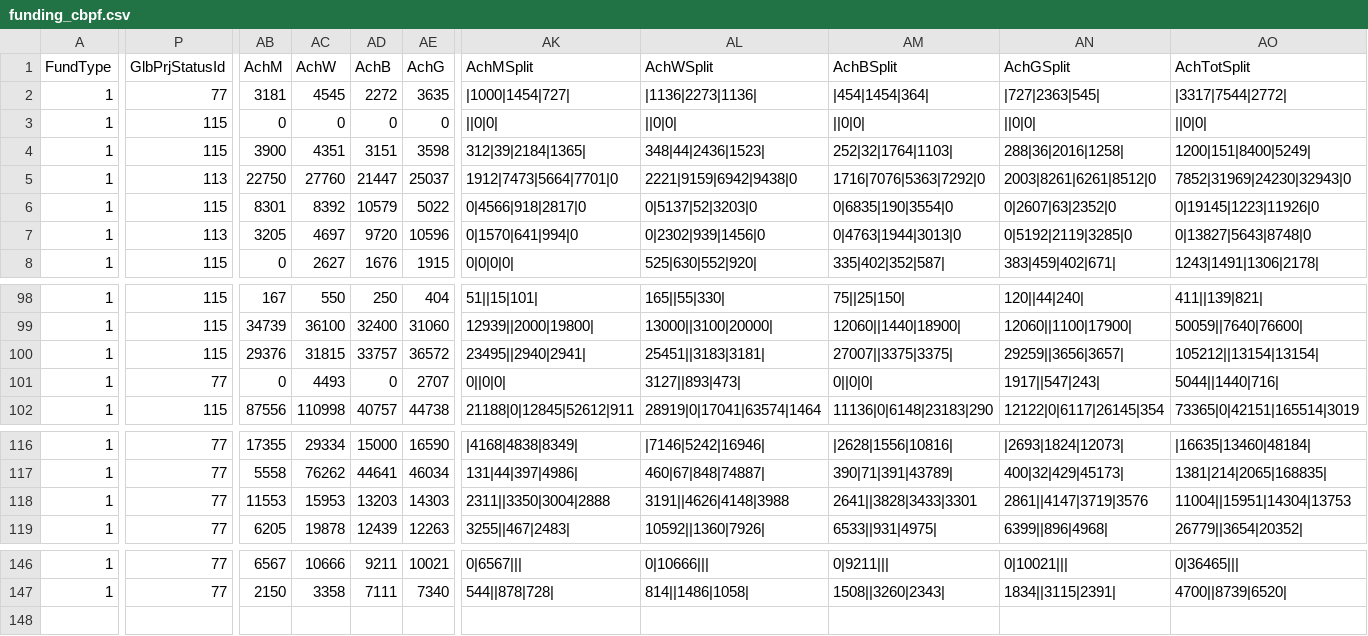
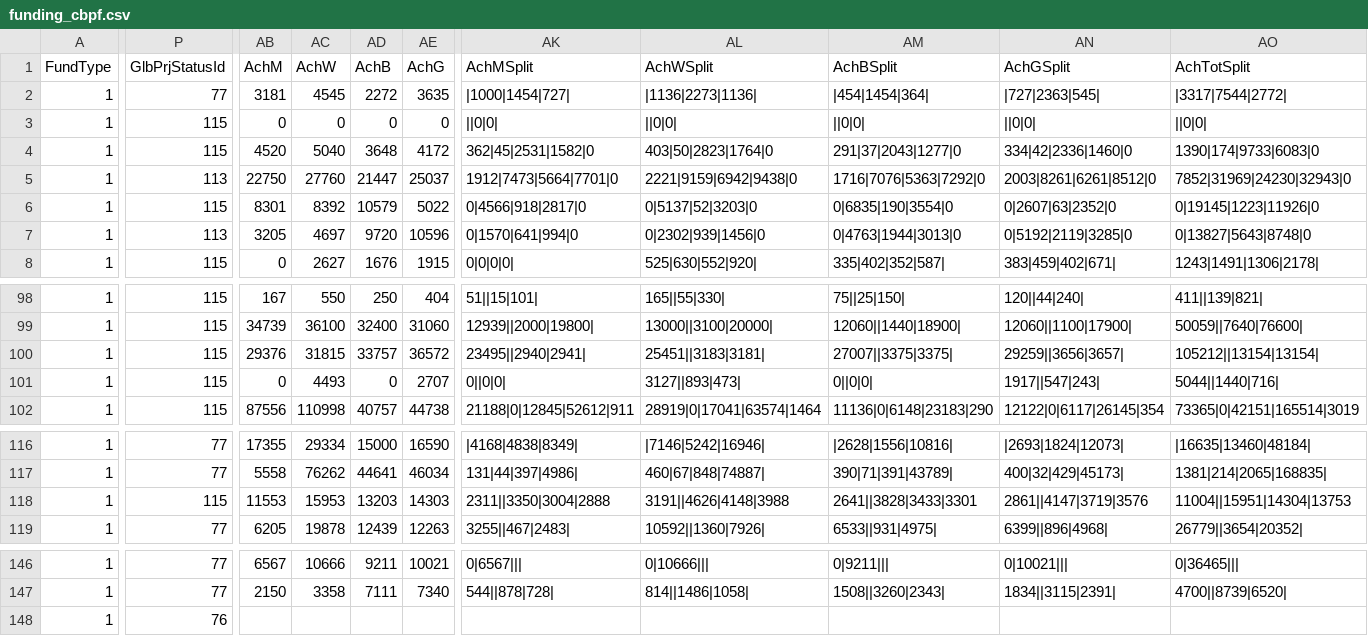
Before and after one commit to jayasekhon/South-Sudan-Dashboard, a CSV file: data/funding_cbpf.csv, drawn as a sheet; only a part is shown, gaps mark what is left out; rows hold the shown columns only; the diff covers the shown part only; the diff names each change by its address in the sheet, - before the commit and + after, or states it on an @@ line.

```diff
--- a/data/funding_cbpf.csv
+++ b/data/funding_cbpf.csv
-AB4 (AchM): 3900
+AB4 (AchM): 4520
-AC4 (AchW): 4351
+AC4 (AchW): 5040
-AD4 (AchB): 3151
+AD4 (AchB): 3648
-AE4 (AchG): 3598
+AE4 (AchG): 4172
-AK4 (AchMSplit): 312|39|2184|1365|
+AK4 (AchMSplit): 362|45|2531|1582|0
-AL4 (AchWSplit): 348|44|2436|1523|
+AL4 (AchWSplit): 403|50|2823|1764|0
-AM4 (AchBSplit): 252|32|1764|1103|
+AM4 (AchBSplit): 291|37|2043|1277|0
-AN4 (AchGSplit): 288|36|2016|1258|
+AN4 (AchGSplit): 334|42|2336|1460|0
-AO4 (AchTotSplit): 1200|151|8400|5249|
+AO4 (AchTotSplit): 1390|174|9733|6083|0
-P101 (GlbPrjStatusId): 77
+P101 (GlbPrjStatusId): 115
-P118 (GlbPrjStatusId): 77
+P118 (GlbPrjStatusId): 115
+row 148: 1 | 76
```
Also changed, not shown: 11 edited cells elsewhere in this file, data/appeals.csv, data/emergencies.csv, 5 other files.
